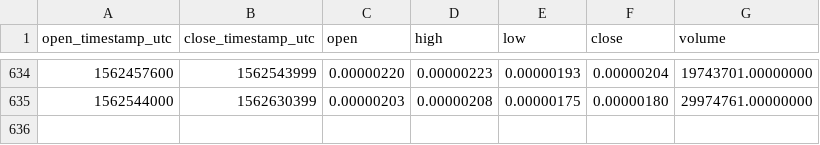
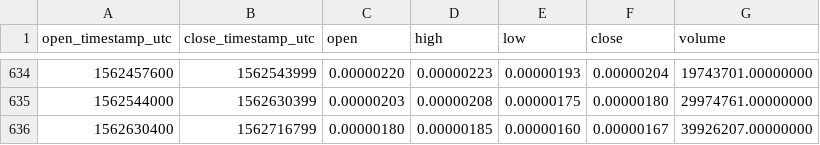
Before and after one commit to cryptobigbro/binance-MTHBTC, a CSV file: binance-MTHBTC-1d.csv, drawn as a sheet; only a part is shown, gaps mark what is left out.

Commit message:
Update OHLCV data.

```diff
--- a/binance-MTHBTC-1d.csv
+++ b/binance-MTHBTC-1d.csv
@@ -635 +635,2 @@ open_timestamp_utc,close_timestamp_utc,open,high,low,close,volume
 1562544000,1562630399,0.00000203,0.00000208,0.00000175,0.00000180,29974761.00000000
+1562630400,1562716799,0.00000180,0.00000185,0.00000160,0.00000167,39926207.00000000
```
Also changed, not shown: 1 other file.
